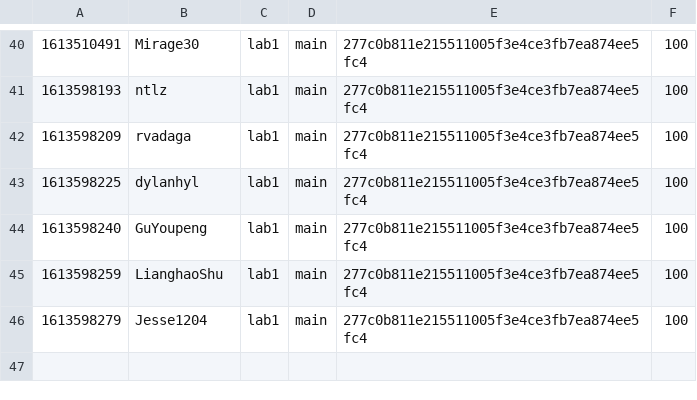
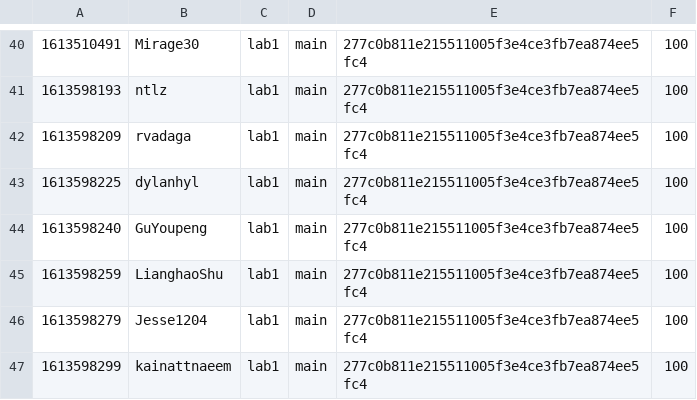
Before and after one commit to nyupcs/pcs-sp21-lab1-scoreboard, a CSV file: score.csv, drawn as a sheet; only a part is shown, gaps mark what is left out.

Commit message:
[Score] kainattnaeem +100
kainattnaeem attacked `main` 277c0b811e215511005f3e4ce3fb7ea874ee5fc4 of lab1

```diff
--- a/score.csv
+++ b/score.csv
@@ -46 +46,2 @@
 1613598279,Jesse1204,lab1,main,277c0b811e215511005f3e4ce3fb7ea874ee5fc4,100
+1613598299,kainattnaeem,lab1,main,277c0b811e215511005f3e4ce3fb7ea874ee5fc4,100
```
